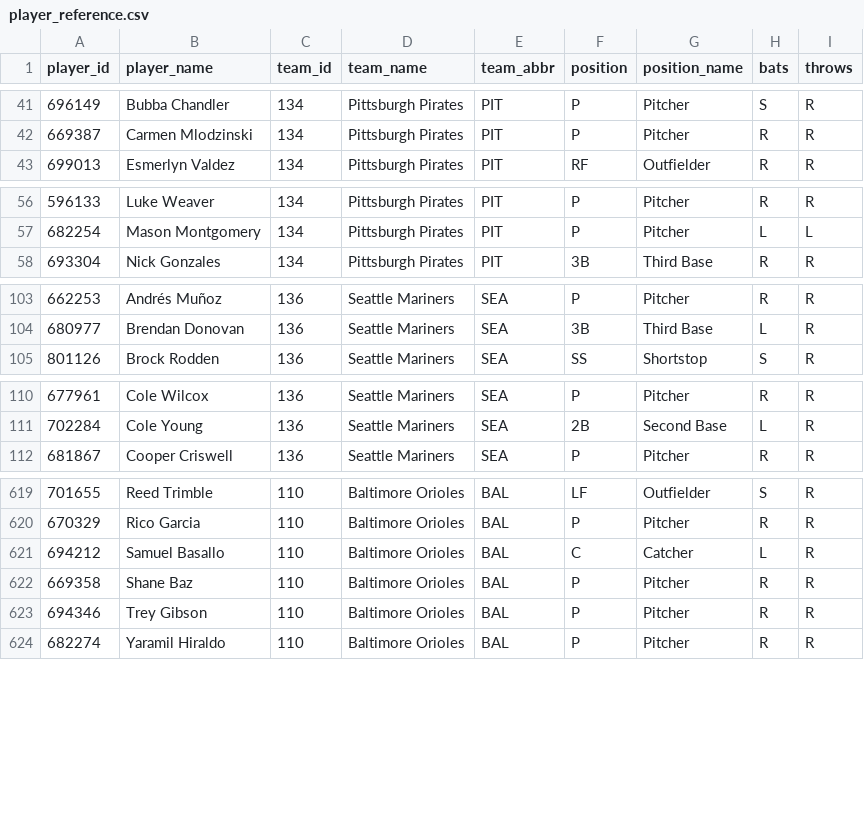
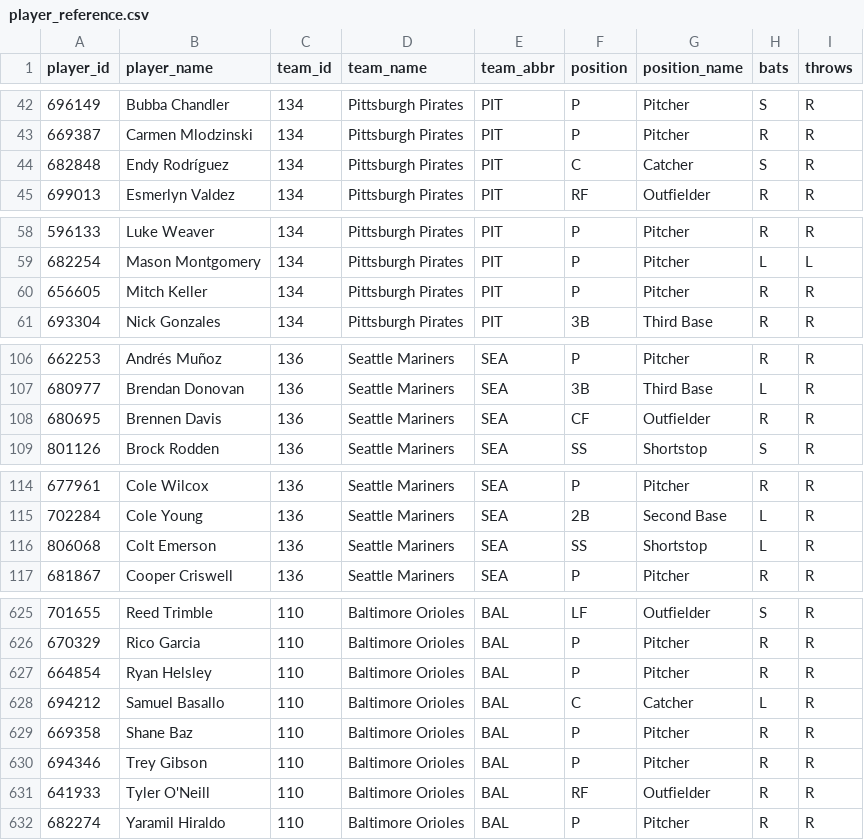
Before and after one commit to dylhauck/alpha-wagerz-model, a CSV file: data/reference/mlb/player_reference.csv, drawn as a sheet; only a part is shown, gaps mark what is left out; the diff covers the shown part only; the diff names each change by its address in the sheet, - before the commit and + after, or states it on an @@ line.

```diff
--- a/data/reference/mlb/player_reference.csv
+++ b/data/reference/mlb/player_reference.csv
+row 44: 682848 | Endy Rodríguez | 134 | Pittsburgh Pirates | PIT | C | Catcher | S | R
+row 60: 656605 | Mitch Keller | 134 | Pittsburgh Pirates | PIT | P | Pitcher | R | R
+row 108: 680695 | Brennen Davis | 136 | Seattle Mariners | SEA | CF | Outfielder | R | R
+row 116: 806068 | Colt Emerson | 136 | Seattle Mariners | SEA | SS | Shortstop | L | R
+row 627: 664854 | Ryan Helsley | 110 | Baltimore Orioles | BAL | P | Pitcher | R | R
+row 631: 641933 | Tyler O'Neill | 110 | Baltimore Orioles | BAL | RF | Outfielder | R | R
```
Also changed, not shown: 7 added rows, 4 removed rows and 4 edited cells elsewhere in this file.
